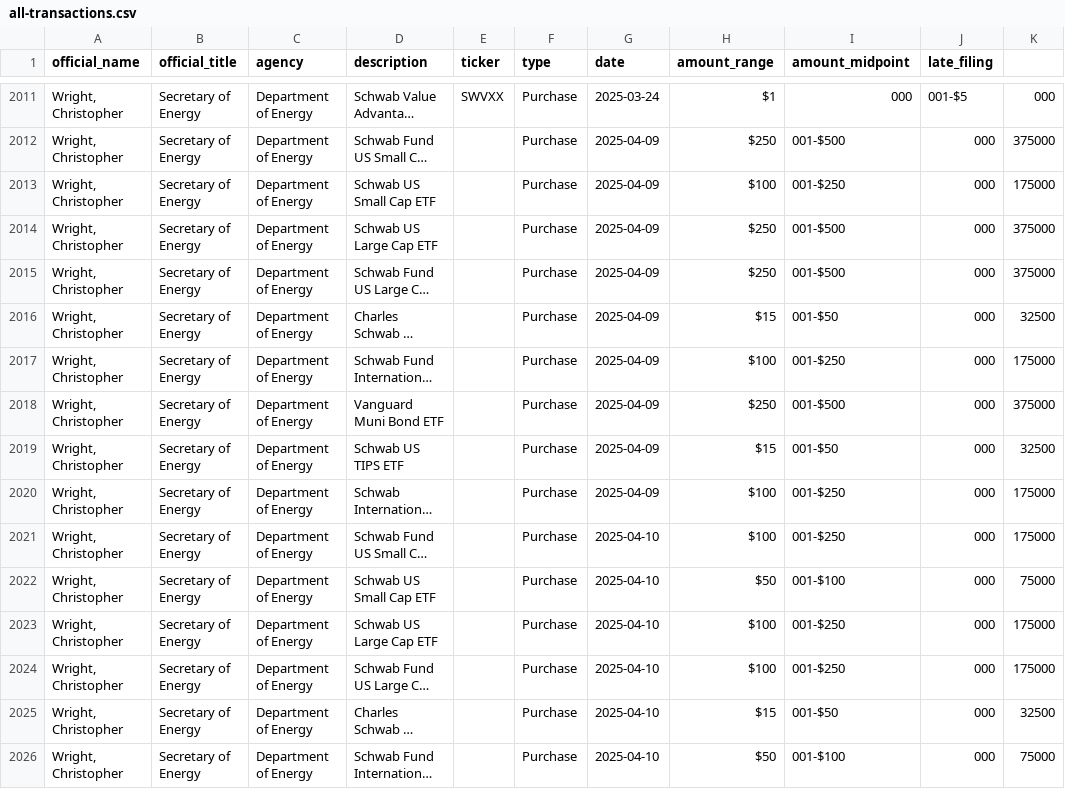
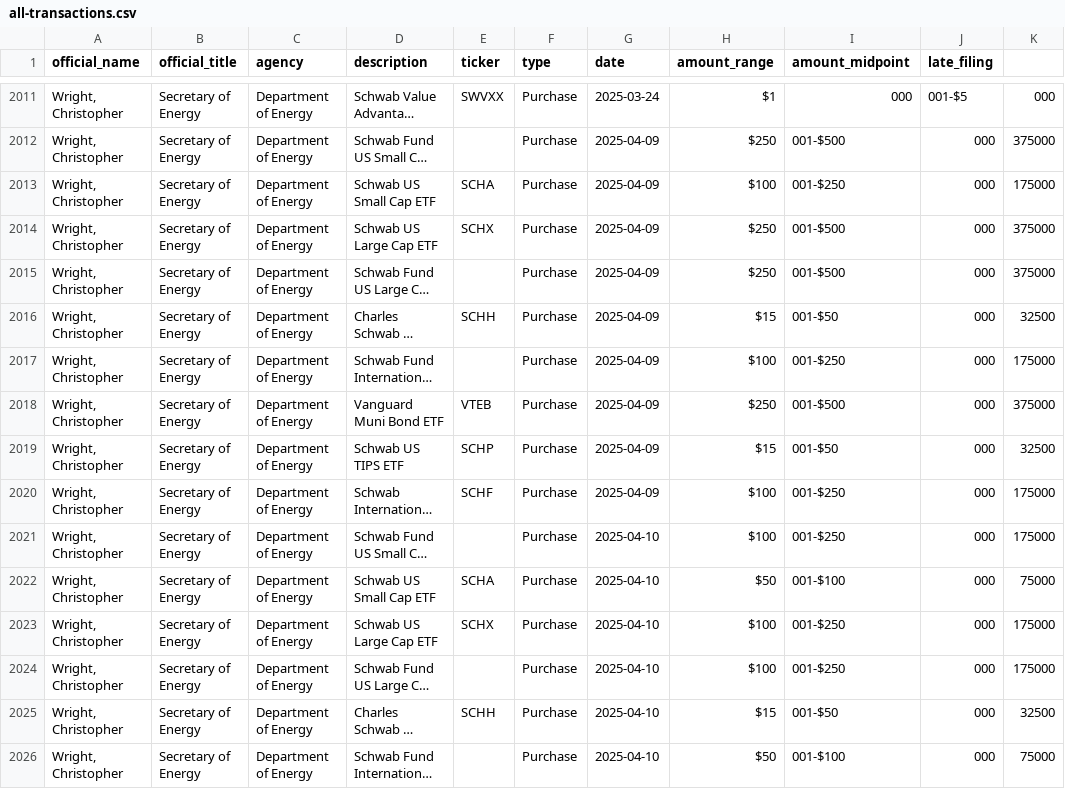
Before and after one commit to tbrown034/open-cabinet, a CSV file: public/data/all-transactions.csv, drawn as a sheet; only a part is shown, gaps mark what is left out; long unchanged cells end in …; the diff covers the shown part only; the diff names each change by its address in the sheet, - before the commit and + after, or states it on an @@ line.

Commit message:
Fix Wright ETF tickers (124 → 50 missing, 74 resolved)

```diff
--- a/public/data/all-transactions.csv
+++ b/public/data/all-transactions.csv
-E2013 (ticker): (empty)
+E2013 (ticker): SCHA
-E2014 (ticker): (empty)
+E2014 (ticker): SCHX
-E2016 (ticker): (empty)
+E2016 (ticker): SCHH
-E2018 (ticker): (empty)
+E2018 (ticker): VTEB
-E2019 (ticker): (empty)
+E2019 (ticker): SCHP
-E2020 (ticker): (empty)
+E2020 (ticker): SCHF
-E2022 (ticker): (empty)
+E2022 (ticker): SCHA
-E2023 (ticker): (empty)
+E2023 (ticker): SCHX
-E2025 (ticker): (empty)
+E2025 (ticker): SCHH
```
Also changed, not shown: 65 edited cells elsewhere in this file, 2 other files.
